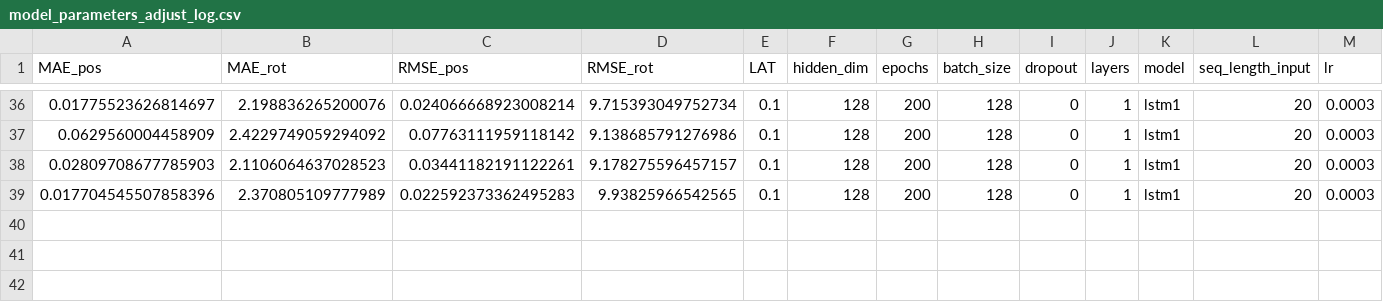
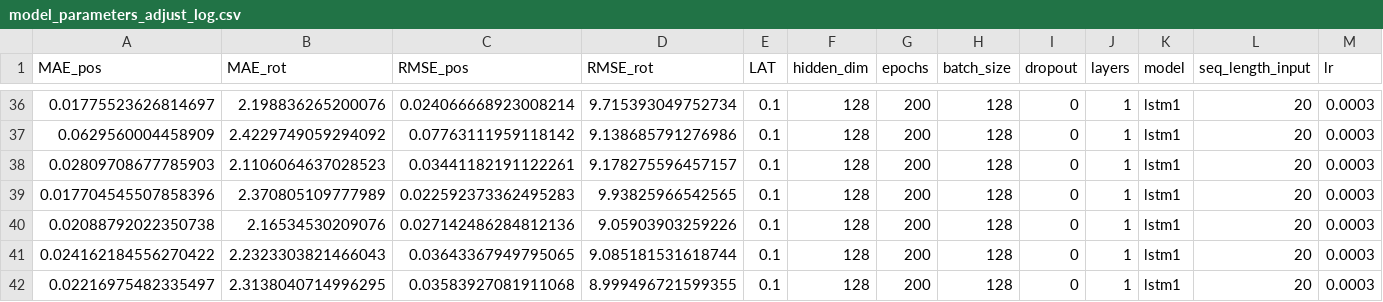
Before and after one commit to oleksa-oleksa/MasterThesis_UserPosition_6DOF, a CSV file: Development/results/model_parameters_adjust_log.csv, drawn as a sheet; only a part is shown, gaps mark what is left out; rows hold the shown columns only; the diff names each change by its address in the sheet, - before the commit and + after, or states it on an @@ line.

```diff
--- a/Development/results/model_parameters_adjust_log.csv
+++ b/Development/results/model_parameters_adjust_log.csv
+row 40: 0.02088792022350738 | 2.16534530209076 | 0.027142486284812136 | 9.05903903259226 | 0.1 | 128 | 200 | 128 | 0 | 1 | lstm1 | 20 | 0.0003
+row 41: 0.024162184556270422 | 2.2323303821466043 | 0.03643367949795065 | 9.085181531618744 | 0.1 | 128 | 200 | 128 | 0 | 1 | lstm1 | 20 | 0.0003
+row 42: 0.02216975482335497 | 2.3138040714996295 | 0.03583927081911068 | 8.999496721599355 | 0.1 | 128 | 200 | 128 | 0 | 1 | lstm1 | 20 | 0.0003
```
Also changed, not shown: 4 other files.
